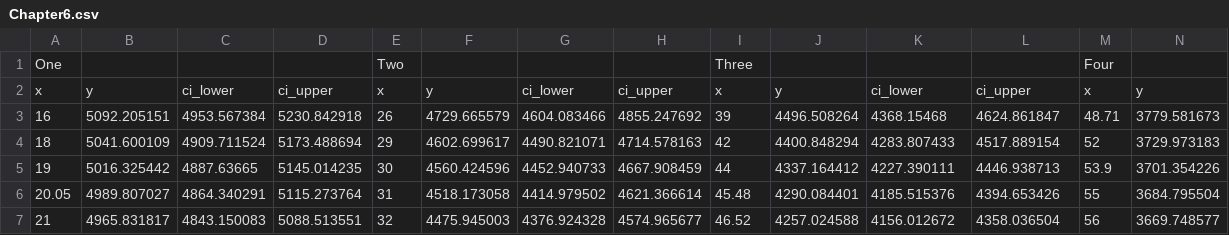
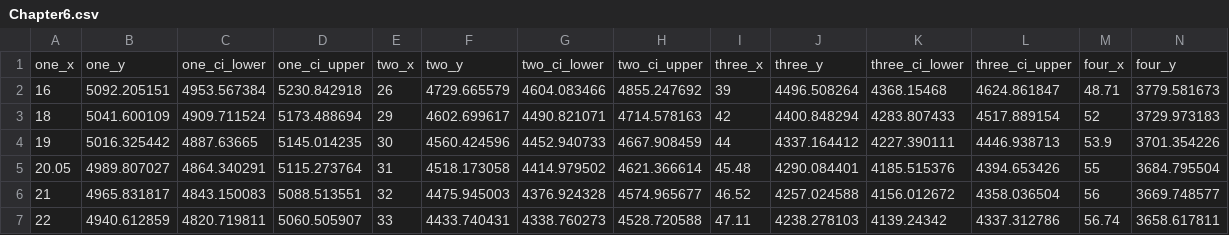
Before and after one commit to EightArmsWebmaster/HousingGraphData, a CSV file: Chapter6.csv, drawn as a sheet; only a part is shown; the shorter side is filled out with more unchanged rows; removed rows and columns are numbered as before the commit, all else as after; rows hold the shown columns only; the diff names each change by its address in the sheet, - before the commit and + after, or states it on an @@ line.

Commit message:
fused headings

```diff
--- a/Chapter6.csv
+++ b/Chapter6.csv
-row 1: One |  |  |  | Two |  |  |  | Three |  |  |  | Four
-row 2: x | y | ci_lower | ci_upper | x | y | ci_lower | ci_upper | x | y | ci_lower | ci_upper | x | y
+row 1: one_x | one_y | one_ci_lower | one_ci_upper | two_x | two_y | two_ci_lower | two_ci_upper | three_x | three_y | three_ci_lower | three_ci_upper | four_x | four_y
```
